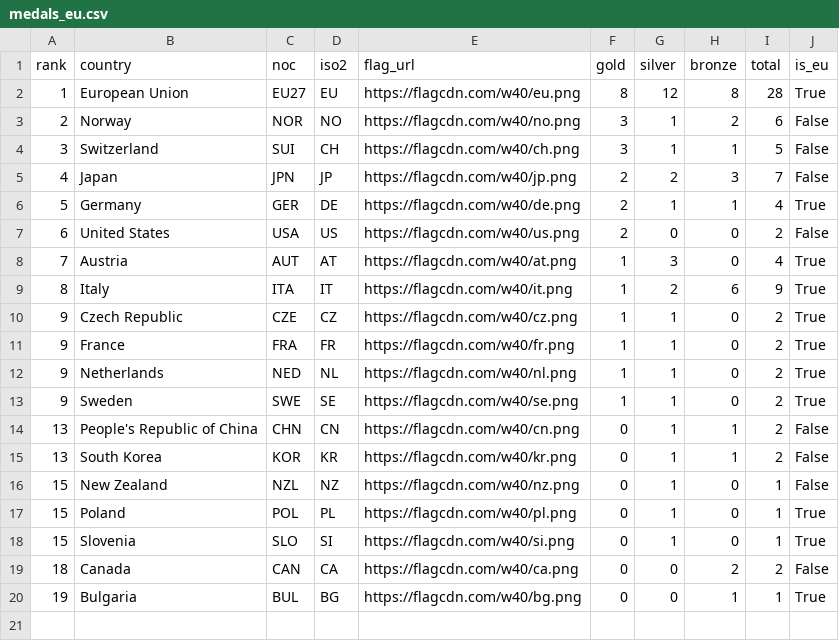
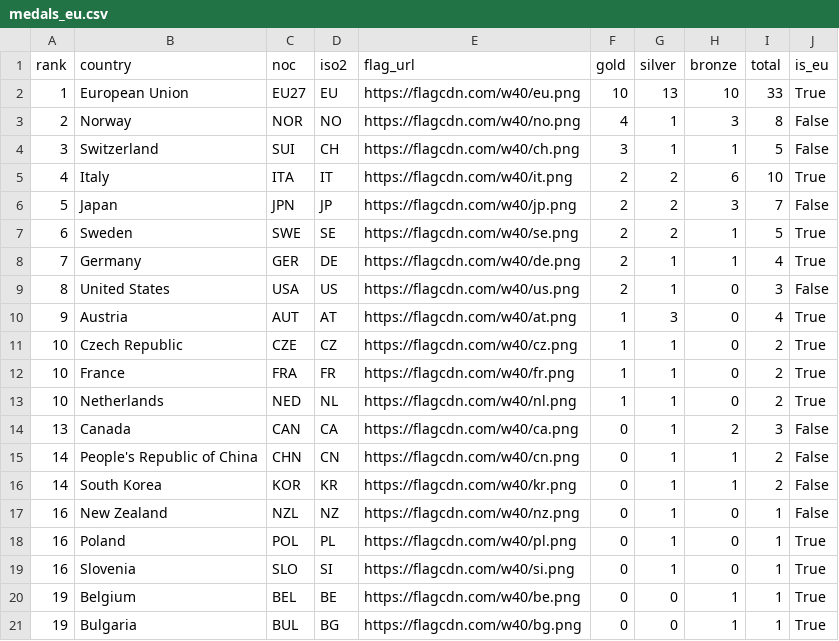
Before and after one commit to Eddimed/medal_table_tweaked, a CSV file: data/medals_eu.csv, drawn as a sheet.

```diff
--- a/data/medals_eu.csv
+++ b/data/medals_eu.csv
@@ -1,20 +1,21 @@
 rank,country,noc,iso2,flag_url,gold,silver,bronze,total,is_eu
-1,European Union,EU27,EU,https://flagcdn.com/w40/eu.png,8,12,8,28,True
-2,Norway,NOR,NO,https://flagcdn.com/w40/no.png,3,1,2,6,False
+1,European Union,EU27,EU,https://flagcdn.com/w40/eu.png,10,13,10,33,True
+2,Norway,NOR,NO,https://flagcdn.com/w40/no.png,4,1,3,8,False
 3,Switzerland,SUI,CH,https://flagcdn.com/w40/ch.png,3,1,1,5,False
-4,Japan,JPN,JP,https://flagcdn.com/w40/jp.png,2,2,3,7,False
-5,Germany,GER,DE,https://flagcdn.com/w40/de.png,2,1,1,4,True
-6,United States,USA,US,https://flagcdn.com/w40/us.png,2,0,0,2,False
-7,Austria,AUT,AT,https://flagcdn.com/w40/at.png,1,3,0,4,True
-8,Italy,ITA,IT,https://flagcdn.com/w40/it.png,1,2,6,9,True
-9,Czech Republic,CZE,CZ,https://flagcdn.com/w40/cz.png,1,1,0,2,True
-9,France,FRA,FR,https://flagcdn.com/w40/fr.png,1,1,0,2,True
-9,Netherlands,NED,NL,https://flagcdn.com/w40/nl.png,1,1,0,2,True
-9,Sweden,SWE,SE,https://flagcdn.com/w40/se.png,1,1,0,2,True
-13,People's Republic of China,CHN,CN,https://flagcdn.com/w40/cn.png,0,1,1,2,False
-13,South Korea,KOR,KR,https://flagcdn.com/w40/kr.png,0,1,1,2,False
-15,New Zealand,NZL,NZ,https://flagcdn.com/w40/nz.png,0,1,0,1,False
-15,Poland,POL,PL,https://flagcdn.com/w40/pl.png,0,1,0,1,True
-15,Slovenia,SLO,SI,https://flagcdn.com/w40/si.png,0,1,0,1,True
-18,Canada,CAN,CA,https://flagcdn.com/w40/ca.png,0,0,2,2,False
+4,Italy,ITA,IT,https://flagcdn.com/w40/it.png,2,2,6,10,True
+5,Japan,JPN,JP,https://flagcdn.com/w40/jp.png,2,2,3,7,False
+6,Sweden,SWE,SE,https://flagcdn.com/w40/se.png,2,2,1,5,True
+7,Germany,GER,DE,https://flagcdn.com/w40/de.png,2,1,1,4,True
+8,United States,USA,US,https://flagcdn.com/w40/us.png,2,1,0,3,False
+9,Austria,AUT,AT,https://flagcdn.com/w40/at.png,1,3,0,4,True
+10,Czech Republic,CZE,CZ,https://flagcdn.com/w40/cz.png,1,1,0,2,True
+10,France,FRA,FR,https://flagcdn.com/w40/fr.png,1,1,0,2,True
+10,Netherlands,NED,NL,https://flagcdn.com/w40/nl.png,1,1,0,2,True
+13,Canada,CAN,CA,https://flagcdn.com/w40/ca.png,0,1,2,3,False
+14,People's Republic of China,CHN,CN,https://flagcdn.com/w40/cn.png,0,1,1,2,False
+14,South Korea,KOR,KR,https://flagcdn.com/w40/kr.png,0,1,1,2,False
+16,New Zealand,NZL,NZ,https://flagcdn.com/w40/nz.png,0,1,0,1,False
+16,Poland,POL,PL,https://flagcdn.com/w40/pl.png,0,1,0,1,True
+16,Slovenia,SLO,SI,https://flagcdn.com/w40/si.png,0,1,0,1,True
+19,Belgium,BEL,BE,https://flagcdn.com/w40/be.png,0,0,1,1,True
 19,Bulgaria,BUL,BG,https://flagcdn.com/w40/bg.png,0,0,1,1,True
```
Also changed, not shown: 2 other files.
